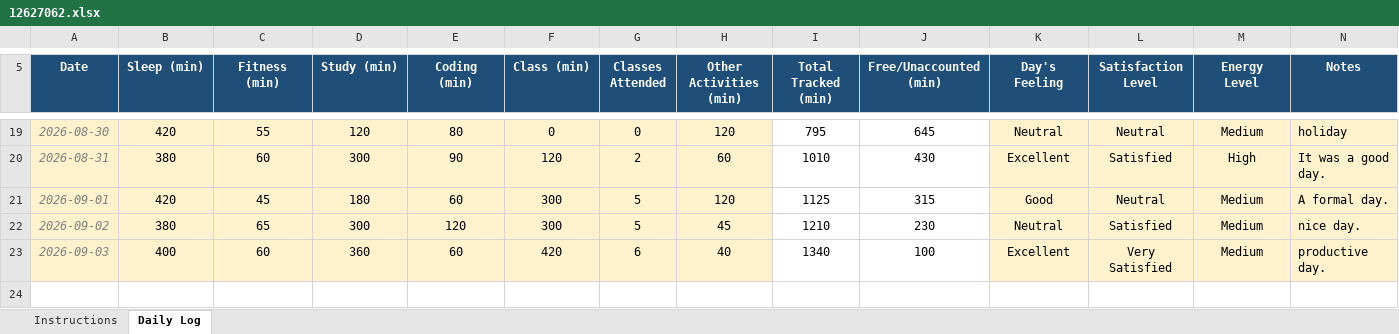
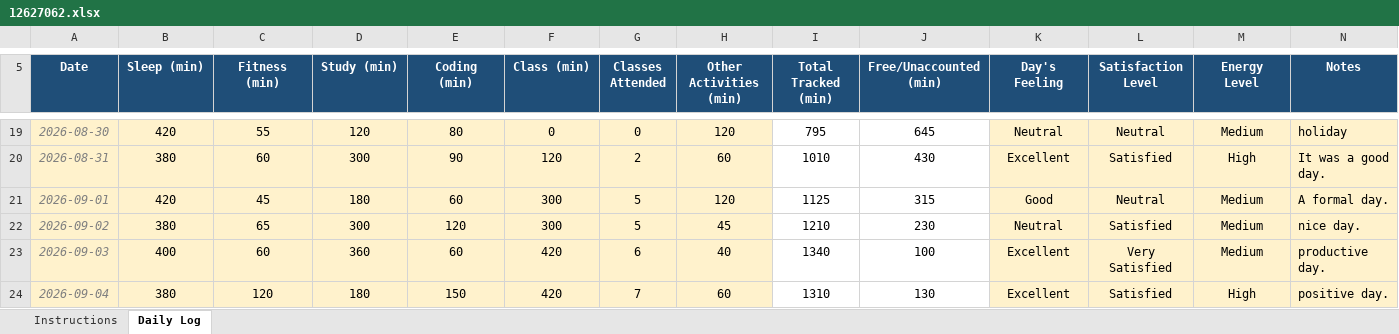
Before and after one commit to sushmabth23-ctrl/CAP-776, an Excel workbook: 12627062.xlsx, sheet Daily Log, drawn as a sheet; only a part is shown, gaps mark what is left out; values as stored, in another font and other column widths than the file's, no borders; conditional formats not drawn; the diff names each change by its address in the sheet, - before the commit and + after, or states it on an @@ line.

Commit message:
Add files via upload

```diff
--- a/12627062.xlsx (sheet Daily Log)
+++ b/12627062.xlsx (sheet Daily Log)
+row 24: 2026-09-04 | 380 | 120 | 180 | 150 | 420 | 7 | 60 | 1310 | 130 | Excellent | Satisfied | High | positive day.
```
